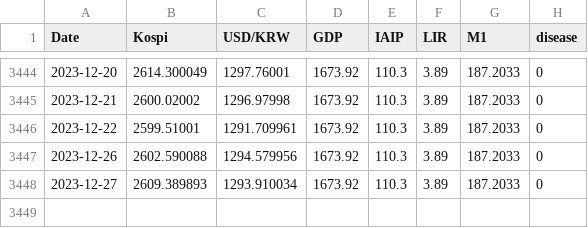
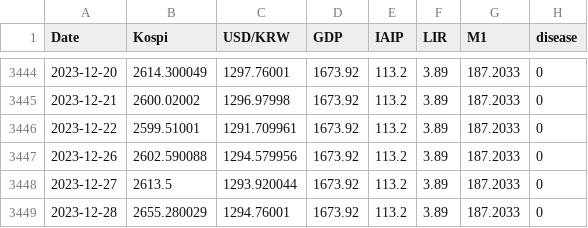
Before and after one commit to cye2020/TSF-PI, a CSV file: data/kospi.csv, drawn as a sheet; only a part is shown, gaps mark what is left out; the diff covers the shown part only.

Commit message:
kospi data update

```diff
--- a/data/kospi.csv
+++ b/data/kospi.csv
@@ -3444,5 +3444,6 @@ Date,Kospi,USD/KRW,GDP,IAIP,LIR,M1,disease
-2023-12-20,2614.300049,1297.76001,1673.92,110.3,3.89,187.2033,0
-2023-12-21,2600.02002,1296.97998,1673.92,110.3,3.89,187.2033,0
-2023-12-22,2599.51001,1291.709961,1673.92,110.3,3.89,187.2033,0
-2023-12-26,2602.590088,1294.579956,1673.92,110.3,3.89,187.2033,0
-2023-12-27,2609.389893,1293.910034,1673.92,110.3,3.89,187.2033,0
+2023-12-20,2614.300049,1297.76001,1673.92,113.2,3.89,187.2033,0
+2023-12-21,2600.02002,1296.97998,1673.92,113.2,3.89,187.2033,0
+2023-12-22,2599.51001,1291.709961,1673.92,113.2,3.89,187.2033,0
+2023-12-26,2602.590088,1294.579956,1673.92,113.2,3.89,187.2033,0
+2023-12-27,2613.5,1293.920044,1673.92,113.2,3.89,187.2033,0
+2023-12-28,2655.280029,1294.76001,1673.92,113.2,3.89,187.2033,0
```
Also changed, not shown: 54 edited cells elsewhere in this file.
